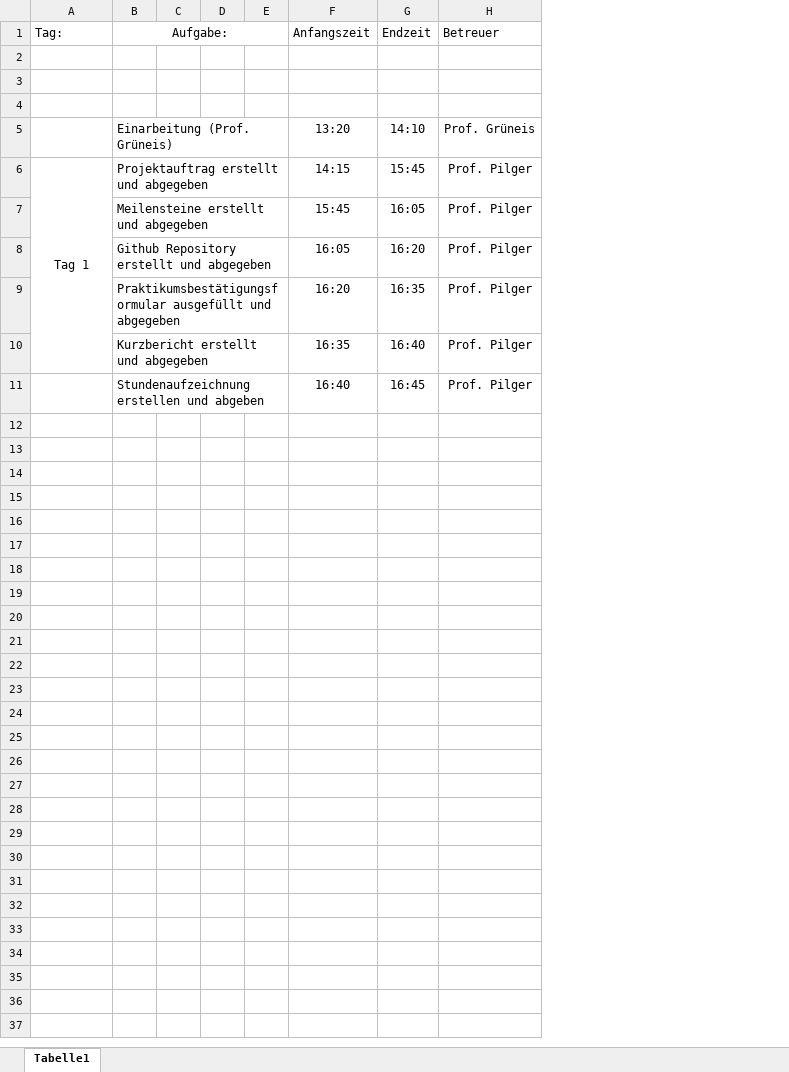
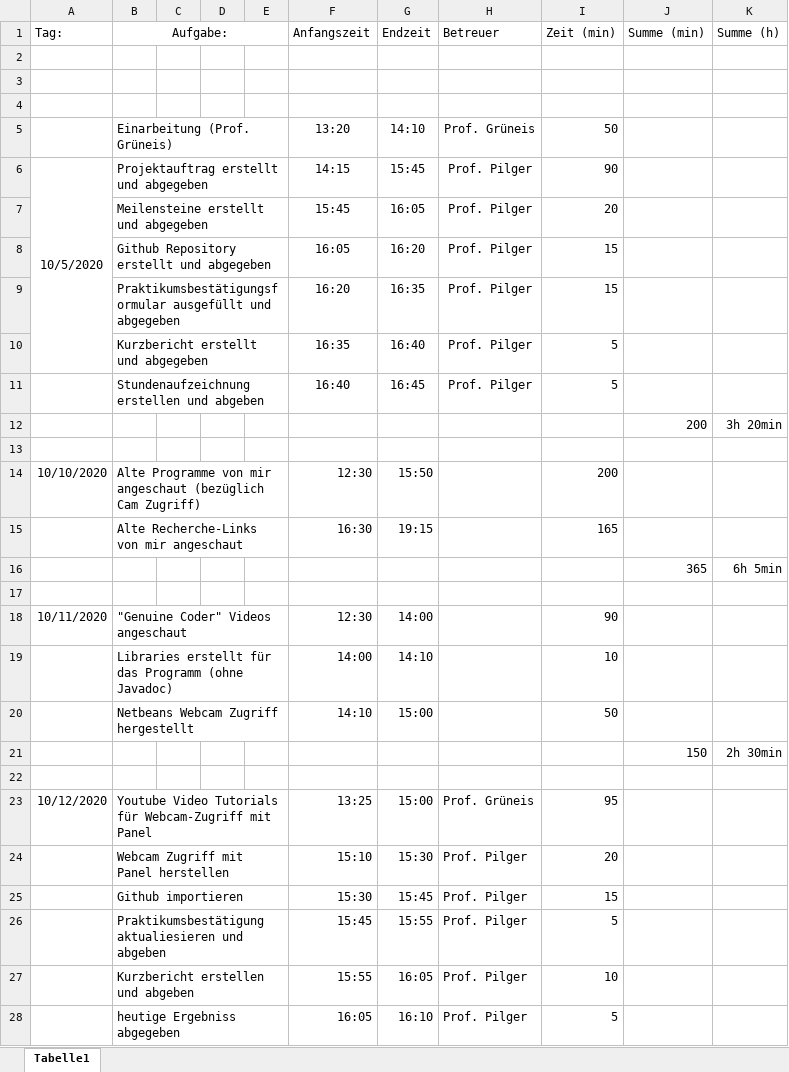
Before and after one commit to des122/Webcam_Praktika, an Excel workbook: ZeitManagement_Yildirim.xlsx, sheet Tabelle1, drawn as a sheet; only a part is shown; values as stored, in another font and other column widths than the file's, no borders; the diff covers the shown part only; the diff names each change by its address in the sheet, - before the commit and + after, or states it on an @@ line.

```diff
--- a/ZeitManagement_Yildirim.xlsx (sheet Tabelle1)
+++ b/ZeitManagement_Yildirim.xlsx (sheet Tabelle1)
+column I (Zeit (min)), rows 5-11: 50 | 90 | 20 | 15 | 15 | 5 | 5
+column J (Summe (min)), empty
+column K (Summe (h)), empty
-A6 (Tag:): Tag 1
+A6 (Tag:): 10/5/2020
+row 12:  |  |  |  |  |  |  |  |  | 200 | 3h 20min
+row 13: (empty)
+row 14: 10/10/2020 | Alte Programme von mir angeschaut (bezüglich Cam Zugriff) |  |  |  | 12:30 | 15:50 |  | 200
+row 15:  | Alte Recherche-Links von mir angeschaut |  |  |  | 16:30 | 19:15 |  | 165
+row 16:  |  |  |  |  |  |  |  |  | 365 | 6h 5min
+row 17: (empty)
+row 18: 10/11/2020 | "Genuine Coder" Videos angeschaut |  |  |  | 12:30 | 14:00 |  | 90
+row 19:  | Libraries erstellt für das Programm (ohne Javadoc) |  |  |  | 14:00 | 14:10 |  | 10
+row 20:  | Netbeans Webcam Zugriff hergestellt |  |  |  | 14:10 | 15:00 |  | 50
+row 21:  |  |  |  |  |  |  |  |  | 150 | 2h 30min
+row 22: (empty)
+row 23: 10/12/2020 | Youtube Video Tutorials für Webcam-Zugriff mit Panel |  |  |  | 13:25 | 15:00 | Prof. Grüneis | 95
+row 24:  | Webcam Zugriff mit Panel herstellen |  |  |  | 15:10 | 15:30 | Prof. Pilger | 20
+row 25:  | Github importieren |  |  |  | 15:30 | 15:45 | Prof. Pilger | 15
+row 26:  | Praktikumsbestätigung aktualiesieren und abgeben |  |  |  | 15:45 | 15:55 | Prof. Pilger | 5
+row 27:  | Kurzbericht erstellen und abgeben |  |  |  | 15:55 | 16:05 | Prof. Pilger | 10
+row 28:  | heutige Ergebniss abgegeben |  |  |  | 16:05 | 16:10 | Prof. Pilger | 5
```
Also changed, not shown: 3 added rows elsewhere in this sheet, 3 other files.
